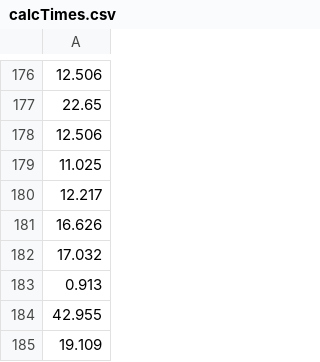
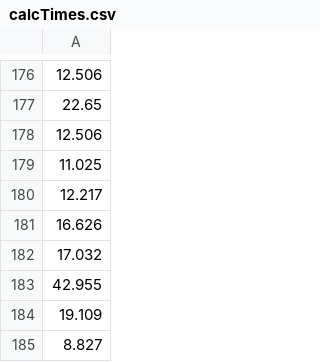
Before and after one commit to spinakr/human-computable-pws, a CSV file: calcTimes.csv, drawn as a sheet; only a part is shown, gaps mark what is left out; the shorter side is filled out with more unchanged rows.

```diff
--- a/calcTimes.csv
+++ b/calcTimes.csv
@@ -182,3 +182,2 @@
 17.032
-0.913
 42.955
```
Also changed, not shown: experiment-data/out.csv, 10 other files.
